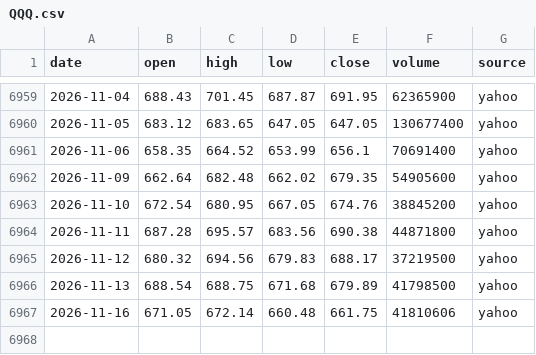
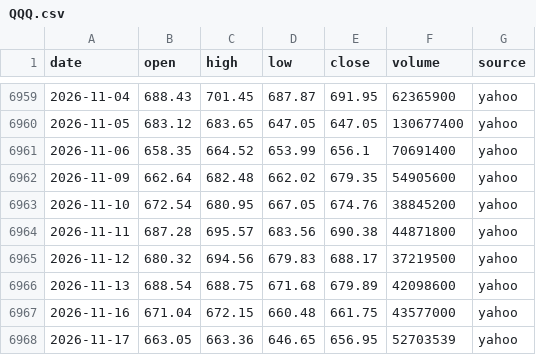
Before and after one commit to ksh-develop/etf-price-feed, a CSV file: data/daily/QQQ.csv, drawn as a sheet; only a part is shown, gaps mark what is left out.

```diff
--- a/data/daily/QQQ.csv
+++ b/data/daily/QQQ.csv
@@ -6965,3 +6965,4 @@ date,open,high,low,close,volume,source
 2026-11-12,680.32,694.56,679.83,688.17,37219500,yahoo
-2026-11-13,688.54,688.75,671.68,679.89,41798500,yahoo
-2026-11-16,671.05,672.14,660.48,661.75,41810606,yahoo
+2026-11-13,688.54,688.75,671.68,679.89,42098600,yahoo
+2026-11-16,671.04,672.15,660.48,661.75,43577000,yahoo
+2026-11-17,663.05,663.36,646.65,656.95,52703539,yahoo
```
Also changed, not shown: data/daily/QQQM.csv, data/daily/SPXL.csv, 9 other files.
